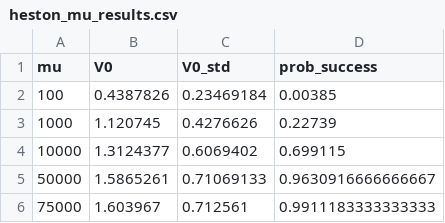
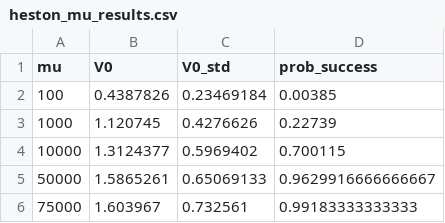
Before and after one commit to phandara/Neural-Network-Approximation, a CSV file: models/Heston/heston_mu_results.csv, drawn as a sheet.

Commit message:
adjust plots

```diff
--- a/models/Heston/heston_mu_results.csv
+++ b/models/Heston/heston_mu_results.csv
@@ -3,4 +3,4 @@ mu,V0,V0_std,prob_success
 1000,1.120745,0.4276626,0.22739
-10000,1.3124377,0.6069402,0.699115
-50000,1.5865261,0.71069133,0.9630916666666667
-75000,1.603967,0.712561,0.9911183333333333
+10000,1.3124377,0.5969402,0.700115
+50000,1.5865261,0.65069133,0.9629916666666667
+75000,1.603967,0.732561,0.99183333333333
```
